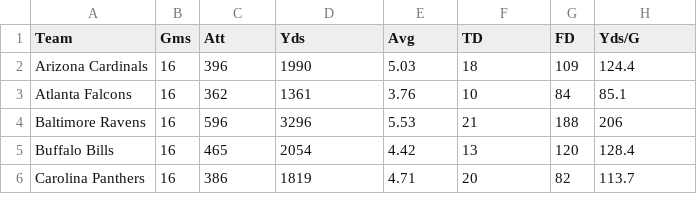
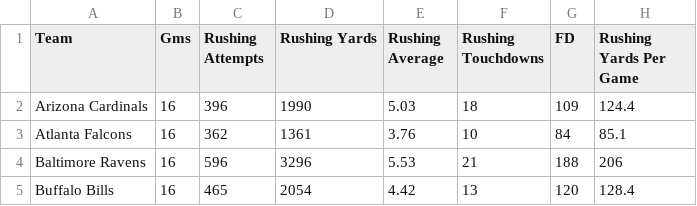
Before and after one commit to dieterdewit/MINERIA-DE-DATOS-Proyecto-Analisis-Exploratorio, a CSV file: mineria nfl/ofensiva/2019/rushing2019.csv, drawn as a sheet; only a part is shown; the shorter side is filled out with more unchanged rows.

```diff
--- a/mineria nfl/ofensiva/2019/rushing2019.csv
+++ b/mineria nfl/ofensiva/2019/rushing2019.csv
@@ -1,2 +1,2 @@
-Team,Gms,Att,Yds,Avg,TD,FD,Yds/G
+Team,Gms,Rushing Attempts,Rushing Yards,Rushing Average,Rushing Touchdowns,FD,Rushing Yards Per Game
 Arizona Cardinals,16,396,1990,5.03,18,109,124.4
```
Also changed, not shown: mineria nfl/ofensiva/2019/passing2019.csv, mineria nfl/ofensiva/2019/scoring2019.csv, 1 other file.
